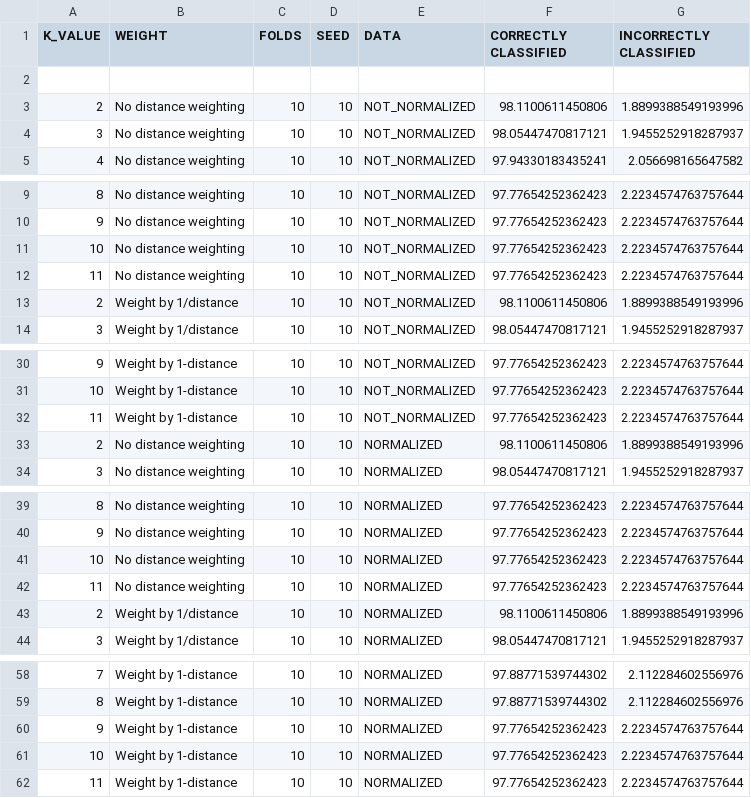
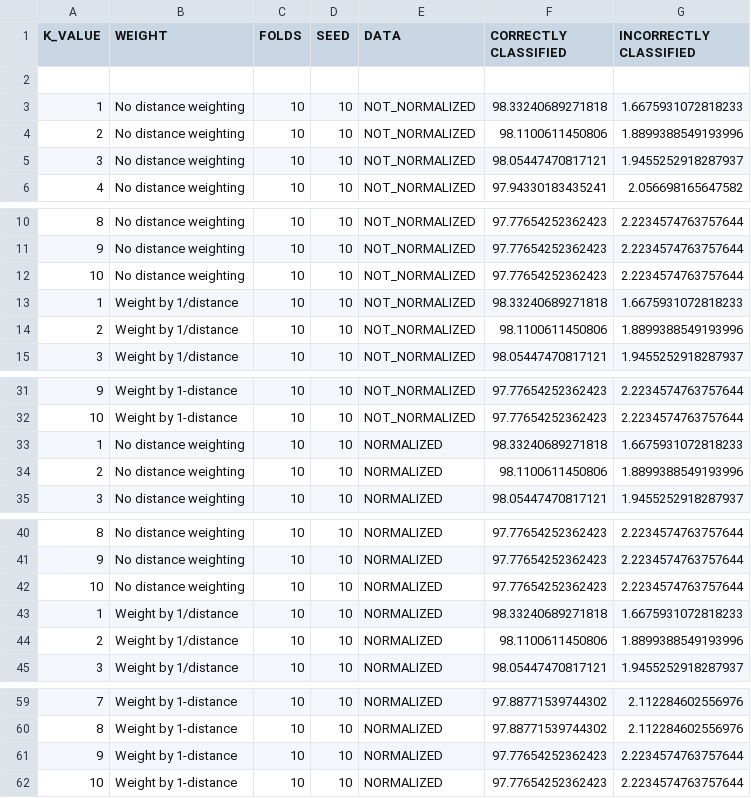
Before and after one commit to jgdrneto/AvaliacaoApredizadoMaquina, a CSV file: results/knn.csv, drawn as a sheet; only a part is shown, gaps mark what is left out; the diff covers the shown part only.

```diff
--- a/results/knn.csv
+++ b/results/knn.csv
@@ -2,2 +2,3 @@ K_VALUE,WEIGHT,FOLDS,SEED,DATA,CORRECTLY CLASSIFIED,INCORRECTLY CLASSIFIED
 
+1,No distance weighting,10,10,NOT_NORMALIZED,98.33240689271818,1.6675931072818233
 2,No distance weighting,10,10,NOT_NORMALIZED,98.1100611450806,1.8899388549193996
@@ -11,3 +12,3 @@ K_VALUE,WEIGHT,FOLDS,SEED,DATA,CORRECTLY CLASSIFIED,INCORRECTLY CLASSIFIED
 10,No distance weighting,10,10,NOT_NORMALIZED,97.77654252362423,2.2234574763757644
-11,No distance weighting,10,10,NOT_NORMALIZED,97.77654252362423,2.2234574763757644
+1,Weight by 1/distance,10,10,NOT_NORMALIZED,98.33240689271818,1.6675931072818233
 2,Weight by 1/distance,10,10,NOT_NORMALIZED,98.1100611450806,1.8899388549193996
@@ -31,3 +32,3 @@ K_VALUE,WEIGHT,FOLDS,SEED,DATA,CORRECTLY CLASSIFIED,INCORRECTLY CLASSIFIED
 10,Weight by 1-distance,10,10,NOT_NORMALIZED,97.77654252362423,2.2234574763757644
-11,Weight by 1-distance,10,10,NOT_NORMALIZED,97.77654252362423,2.2234574763757644
+1,No distance weighting,10,10,NORMALIZED,98.33240689271818,1.6675931072818233
 2,No distance weighting,10,10,NORMALIZED,98.1100611450806,1.8899388549193996
@@ -41,3 +42,3 @@ K_VALUE,WEIGHT,FOLDS,SEED,DATA,CORRECTLY CLASSIFIED,INCORRECTLY CLASSIFIED
 10,No distance weighting,10,10,NORMALIZED,97.77654252362423,2.2234574763757644
-11,No distance weighting,10,10,NORMALIZED,97.77654252362423,2.2234574763757644
+1,Weight by 1/distance,10,10,NORMALIZED,98.33240689271818,1.6675931072818233
 2,Weight by 1/distance,10,10,NORMALIZED,98.1100611450806,1.8899388549193996
@@ -61,2 +62 @@ K_VALUE,WEIGHT,FOLDS,SEED,DATA,CORRECTLY CLASSIFIED,INCORRECTLY CLASSIFIED
 10,Weight by 1-distance,10,10,NORMALIZED,97.77654252362423,2.2234574763757644
-11,Weight by 1-distance,10,10,NORMALIZED,97.77654252362423,2.2234574763757644
```
Also changed, not shown: 8 edited cells elsewhere in this file, 13 other files.
